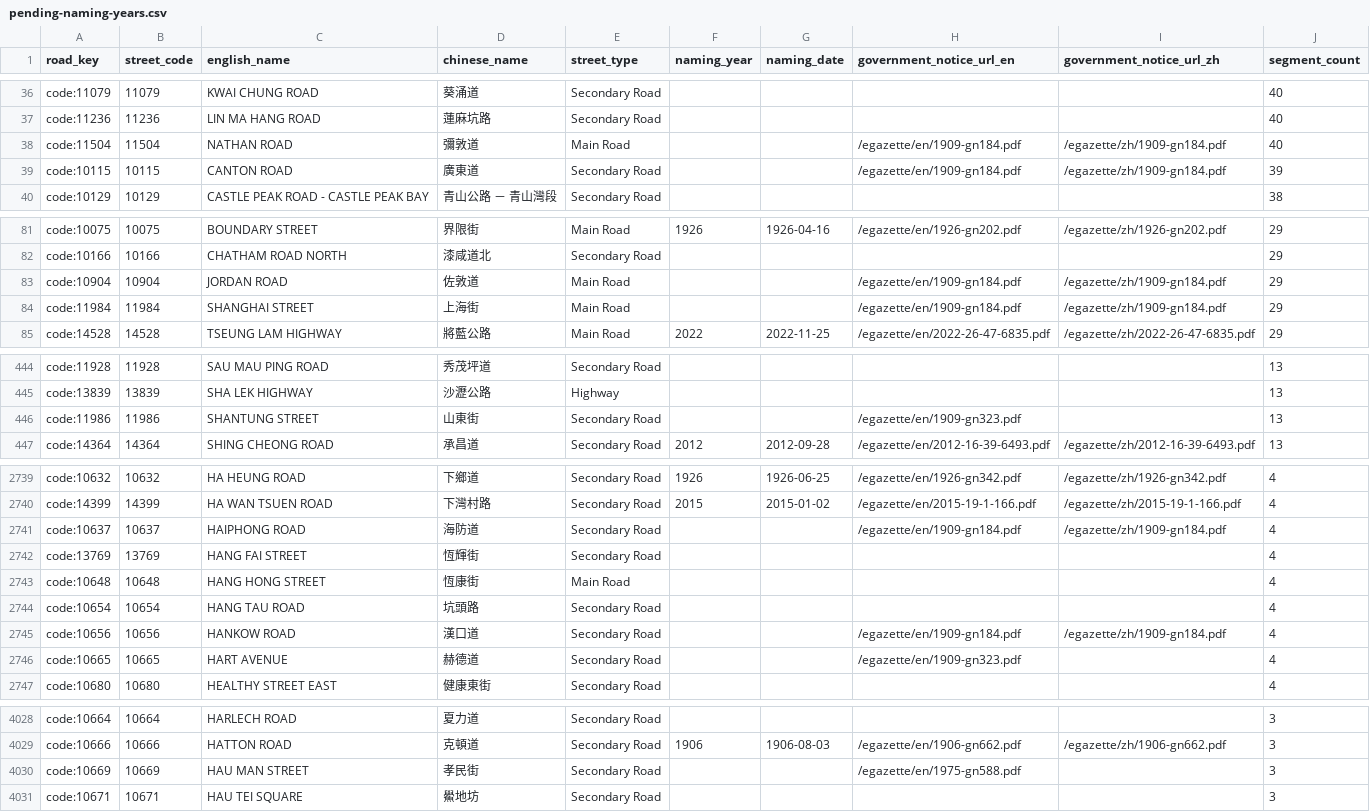
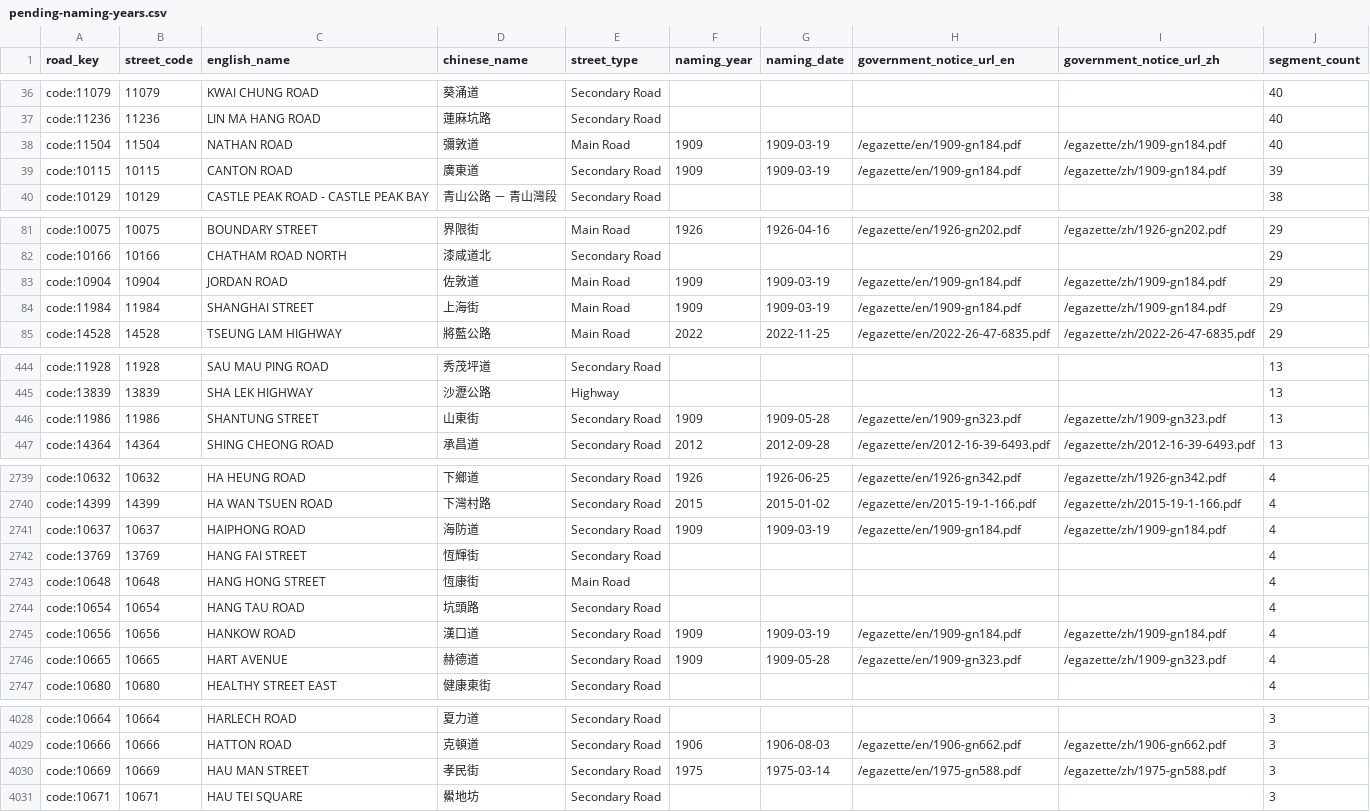
Before and after one commit to cswbrian/street-naming-map, a CSV file: public/data/master/pending-naming-years.csv, drawn as a sheet; only a part is shown, gaps mark what is left out; the diff covers the shown part only.

```diff
--- a/public/data/master/pending-naming-years.csv
+++ b/public/data/master/pending-naming-years.csv
@@ -37,4 +37,4 @@ code:11079,11079,KWAI CHUNG ROAD,葵涌道,Secondary Road,,,,,40
 code:11236,11236,LIN MA HANG ROAD,蓮麻坑路,Secondary Road,,,,,40
-code:11504,11504,NATHAN ROAD,彌敦道,Main Road,,,/egazette/en/1909-gn184.pdf,/egazette/zh/1909-gn184.pdf,40
-code:10115,10115,CANTON ROAD,廣東道,Secondary Road,,,/egazette/en/1909-gn184.pdf,/egazette/zh/1909-gn184.pdf,39
+code:11504,11504,NATHAN ROAD,彌敦道,Main Road,1909,1909-03-19,/egazette/en/1909-gn184.pdf,/egazette/zh/1909-gn184.pdf,40
+code:10115,10115,CANTON ROAD,廣東道,Secondary Road,1909,1909-03-19,/egazette/en/1909-gn184.pdf,/egazette/zh/1909-gn184.pdf,39
 code:10129,10129,CASTLE PEAK ROAD - CASTLE PEAK BAY,青山公路　－　青山灣段,Secondary Road,,,,,38
@@ -82,4 +82,4 @@ code:10075,10075,BOUNDARY STREET,界限街,Main Road,1926,1926-04-16,/egazette/e
 code:10166,10166,CHATHAM ROAD NORTH,漆咸道北,Secondary Road,,,,,29
-code:10904,10904,JORDAN ROAD,佐敦道,Main Road,,,/egazette/en/1909-gn184.pdf,/egazette/zh/1909-gn184.pdf,29
-code:11984,11984,SHANGHAI STREET,上海街,Main Road,,,/egazette/en/1909-gn184.pdf,/egazette/zh/1909-gn184.pdf,29
+code:10904,10904,JORDAN ROAD,佐敦道,Main Road,1909,1909-03-19,/egazette/en/1909-gn184.pdf,/egazette/zh/1909-gn184.pdf,29
+code:11984,11984,SHANGHAI STREET,上海街,Main Road,1909,1909-03-19,/egazette/en/1909-gn184.pdf,/egazette/zh/1909-gn184.pdf,29
 code:14528,14528,TSEUNG LAM HIGHWAY,將藍公路,Main Road,2022,2022-11-25,/egazette/en/2022-26-47-6835.pdf,/egazette/zh/2022-26-47-6835.pdf,29
@@ -445,3 +445,3 @@ code:11928,11928,SAU MAU PING ROAD,秀茂坪道,Secondary Road,,,,,13
 code:13839,13839,SHA LEK HIGHWAY,沙瀝公路,Highway,,,,,13
-code:11986,11986,SHANTUNG STREET,山東街,Secondary Road,,,/egazette/en/1909-gn323.pdf,,13
+code:11986,11986,SHANTUNG STREET,山東街,Secondary Road,1909,1909-05-28,/egazette/en/1909-gn323.pdf,/egazette/zh/1909-gn323.pdf,13
 code:14364,14364,SHING CHEONG ROAD,承昌道,Secondary Road,2012,2012-09-28,/egazette/en/2012-16-39-6493.pdf,/egazette/zh/2012-16-39-6493.pdf,13
@@ -2740,3 +2740,3 @@ code:10632,10632,HA HEUNG ROAD,下鄉道,Secondary Road,1926,1926-06-25,/egazett
 code:14399,14399,HA WAN TSUEN ROAD,下灣村路,Secondary Road,2015,2015-01-02,/egazette/en/2015-19-1-166.pdf,/egazette/zh/2015-19-1-166.pdf,4
-code:10637,10637,HAIPHONG ROAD,海防道,Secondary Road,,,/egazette/en/1909-gn184.pdf,/egazette/zh/1909-gn184.pdf,4
+code:10637,10637,HAIPHONG ROAD,海防道,Secondary Road,1909,1909-03-19,/egazette/en/1909-gn184.pdf,/egazette/zh/1909-gn184.pdf,4
 code:13769,13769,HANG FAI STREET,恆輝街,Secondary Road,,,,,4
@@ -2744,4 +2744,4 @@ code:10648,10648,HANG HONG STREET,恆康街,Main Road,,,,,4
 code:10654,10654,HANG TAU ROAD,坑頭路,Secondary Road,,,,,4
-code:10656,10656,HANKOW ROAD,漢口道,Secondary Road,,,/egazette/en/1909-gn184.pdf,/egazette/zh/1909-gn184.pdf,4
-code:10665,10665,HART AVENUE,赫德道,Secondary Road,,,/egazette/en/1909-gn323.pdf,,4
+code:10656,10656,HANKOW ROAD,漢口道,Secondary Road,1909,1909-03-19,/egazette/en/1909-gn184.pdf,/egazette/zh/1909-gn184.pdf,4
+code:10665,10665,HART AVENUE,赫德道,Secondary Road,1909,1909-05-28,/egazette/en/1909-gn323.pdf,/egazette/zh/1909-gn323.pdf,4
 code:10680,10680,HEALTHY STREET EAST,健康東街,Secondary Road,,,,,4
@@ -4029,3 +4029,3 @@ code:10664,10664,HARLECH ROAD,夏力道,Secondary Road,,,,,3
 code:10666,10666,HATTON ROAD,克頓道,Secondary Road,1906,1906-08-03,/egazette/en/1906-gn662.pdf,/egazette/zh/1906-gn662.pdf,3
-code:10669,10669,HAU MAN STREET,孝民街,Secondary Road,,,/egazette/en/1975-gn588.pdf,,3
+code:10669,10669,HAU MAN STREET,孝民街,Secondary Road,1975,1975-03-14,/egazette/en/1975-gn588.pdf,/egazette/zh/1975-gn588.pdf,3
 code:10671,10671,HAU TEI SQUARE,鱟地坊,Secondary Road,,,,,3
```
Also changed, not shown: 40 edited cells elsewhere in this file, 17 other files.
